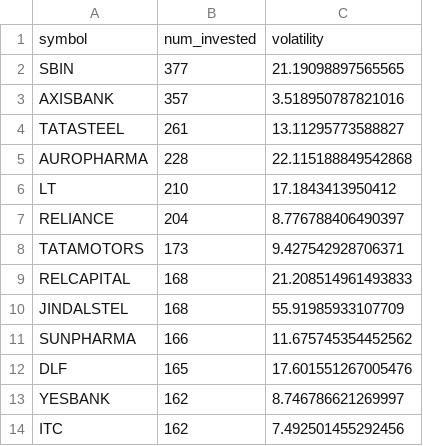
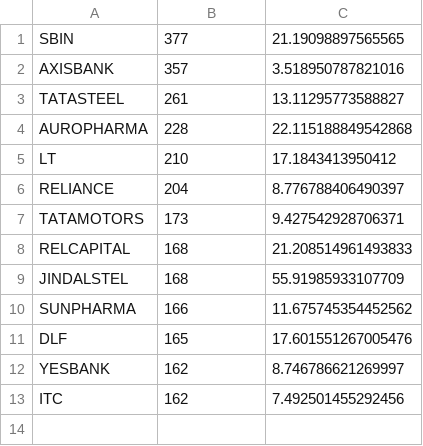
Before and after one commit to rpanchal1996/nsetech, a CSV file: dss/static/investor.csv, drawn as a sheet.

```diff
--- a/dss/static/investor.csv
+++ b/dss/static/investor.csv
@@ -1,2 +1 @@
-symbol,num_invested,volatility
 SBIN,377,21.19098897565565
```
Also changed, not shown: 3 other files.
